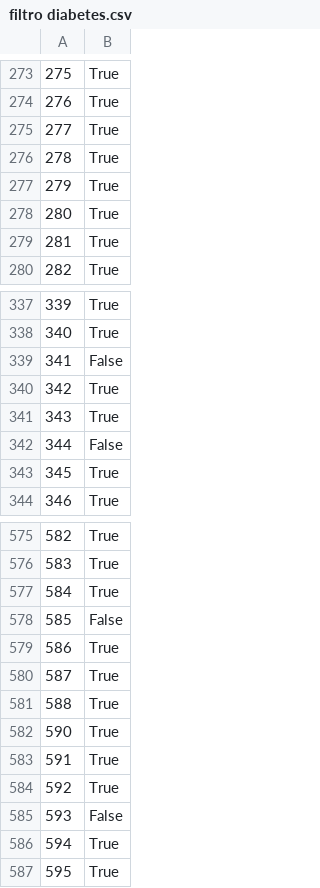
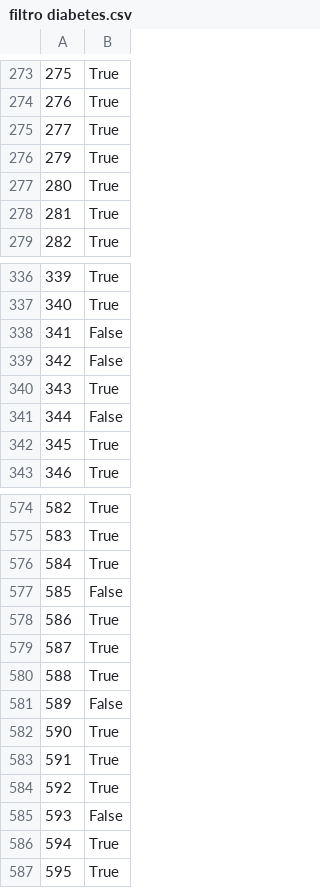
Before and after one commit to Fernando210407/SIMULACION_V2025, a CSV file: ACTIVIDAD_1.5.0/filtro diabetes.csv, drawn as a sheet; only a part is shown, gaps mark what is left out.

```diff
--- a/ACTIVIDAD_1.5.0/filtro diabetes.csv
+++ b/ACTIVIDAD_1.5.0/filtro diabetes.csv
@@ -275,3 +275,2 @@
 277,True
-278,True
 279,True
@@ -339,3 +338,3 @@
 341,False
-342,True
+342,False
 343,True
@@ -581,2 +580,3 @@
 588,True
+589,False
 590,True
```
Also changed, not shown: ACTIVIDAD_1.5.0/filtro hipoglucemia moderada.csv, ACTIVIDAD_1.5.0/filtro hipoglucemia severa.csv, 5 other files.
